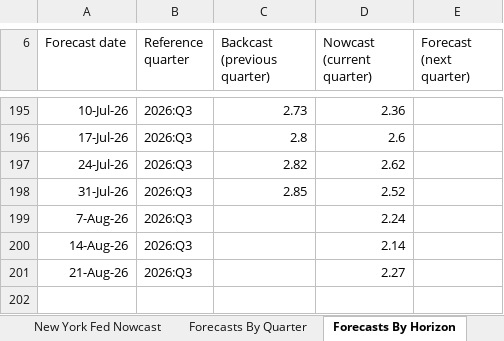
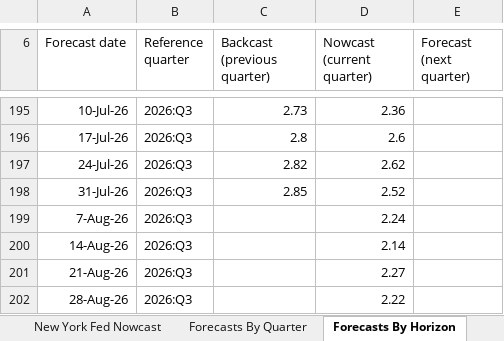
Before and after one commit to smallfishmacro-Git/macro-regime, an Excel workbook: data/cache/nyfed_nowcast_raw.xlsx, sheet Forecasts By Horizon, drawn as a sheet; only a part is shown, gaps mark what is left out; values as stored, in another font and other column widths than the file's, no borders; charts and pictures not drawn; the diff names each change by its address in the sheet, - before the commit and + after, or states it on an @@ line.

Commit message:
chore(data): daily ingest 2026-08-29
NORMAL/SLOWING · GDPNow 4.61 · NY 2.22

```diff
--- a/data/cache/nyfed_nowcast_raw.xlsx (sheet Forecasts By Horizon)
+++ b/data/cache/nyfed_nowcast_raw.xlsx (sheet Forecasts By Horizon)
+row 202: 28-Aug-26 | 2026:Q3 |  | 2.22
```
Also changed, not shown: sheet Forecasts By Quarter, 8 other files.
